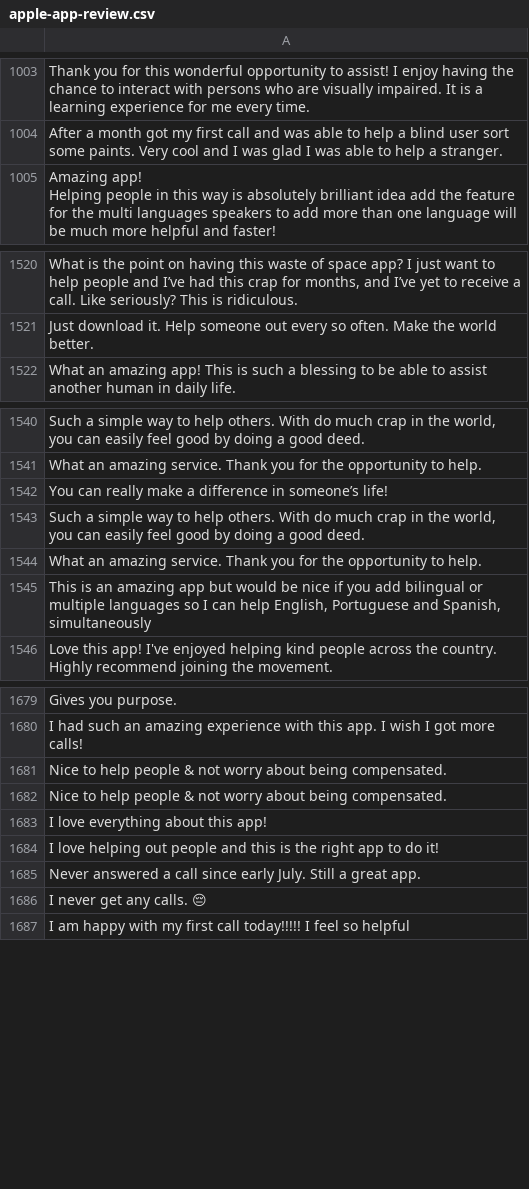
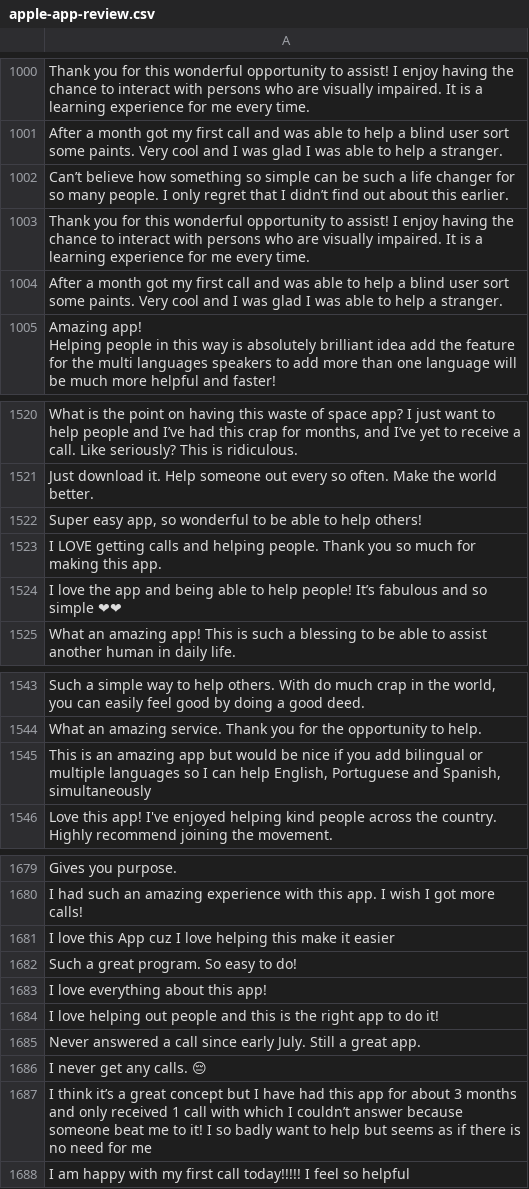
Before and after one commit to wanghaisheng/autoscraper-changes, a CSV file: apple-app-review.csv, drawn as a sheet; only a part is shown, gaps mark what is left out; removed rows and columns are numbered as before the commit, all else as after; the diff covers the shown part only; the diff names each change by its address in the sheet, - before the commit and + after, or states it on an @@ line.

```diff
--- a/apple-app-review.csv
+++ b/apple-app-review.csv
+row 1002: Can’t believe how something so simple can be such a life changer for so many people. I only regret that I didn’t find out about this earlier.
+row 1003: Thank you for this wonderful opportunity to assist! I enjoy having the chance to interact with persons who are visually impaired. It is a learning experience for me every time.
+row 1004: After a month got my first call and was able to help a blind user sort some paints. Very cool and I was glad I was able to help a stranger.
+row 1522: Super easy app, so wonderful to be able to help others!
+row 1523: I LOVE getting calls and helping people. Thank you so much for making this app.
+row 1524: I love the app and being able to help people! It’s fabulous and so simple ❤❤
-row 1542: You can really make a difference in someone’s life!
-row 1543: Such a simple way to help others. With do much crap in the world, you can easily feel good by doing a good deed.
-row 1544: What an amazing service. Thank you for the opportunity to help.
-A1681: Nice to help people & not worry about being compensated.
+A1681: I love this App cuz I love helping this make it easier
-A1682: Nice to help people & not worry about being compensated.
+A1682: Such a great program. So easy to do!
+row 1687: I think it’s a great concept but I have had this app for about 3 months and only received 1 call with which I couldn’t answer because someone beat me to it! I so badly want to help but seems as if there is no need for me
```
Also changed, not shown: 56 added rows, 60 removed rows, 5 moved rows and 2 edited cells elsewhere in this file, 1 other file.
